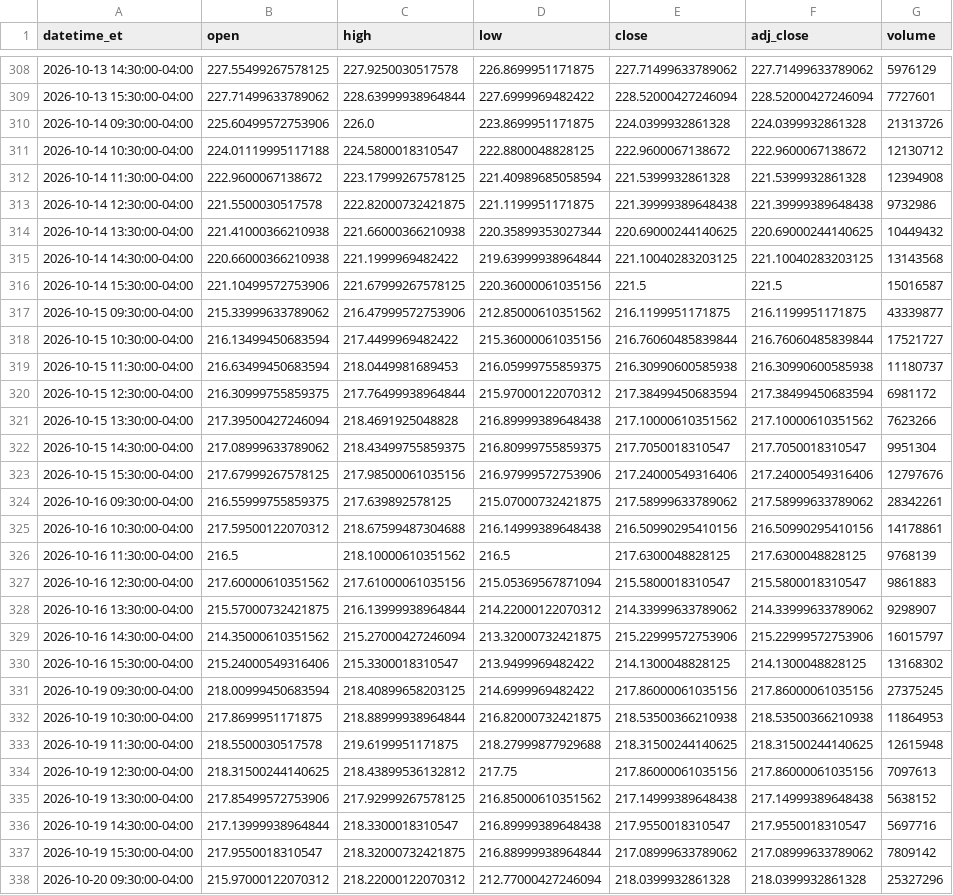
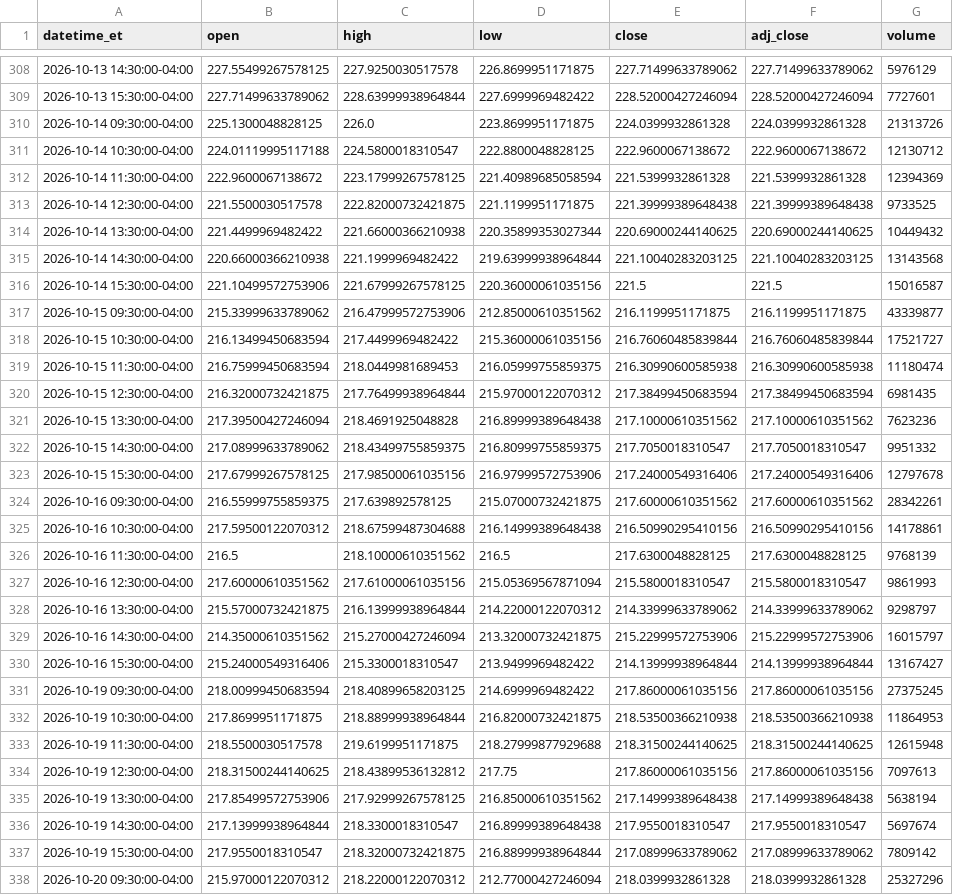
Before and after one commit to shihaosjtu-rgb/daily-stock-scan, a CSV file: data/NVDA_1h.csv, drawn as a sheet; only a part is shown, gaps mark what is left out; the diff covers the shown part only.

```diff
--- a/data/NVDA_1h.csv
+++ b/data/NVDA_1h.csv
@@ -309,7 +309,7 @@ datetime_et,open,high,low,close,adj_close,volume
 2026-10-13 15:30:00-04:00,227.71499633789062,228.63999938964844,227.6999969482422,228.52000427246094,228.52000427246094,7727601
-2026-10-14 09:30:00-04:00,225.60499572753906,226.0,223.8699951171875,224.0399932861328,224.0399932861328,21313726
+2026-10-14 09:30:00-04:00,225.1300048828125,226.0,223.8699951171875,224.0399932861328,224.0399932861328,21313726
 2026-10-14 10:30:00-04:00,224.01119995117188,224.5800018310547,222.8800048828125,222.9600067138672,222.9600067138672,12130712
-2026-10-14 11:30:00-04:00,222.9600067138672,223.17999267578125,221.40989685058594,221.5399932861328,221.5399932861328,12394908
-2026-10-14 12:30:00-04:00,221.5500030517578,222.82000732421875,221.1199951171875,221.39999389648438,221.39999389648438,9732986
-2026-10-14 13:30:00-04:00,221.41000366210938,221.66000366210938,220.35899353027344,220.69000244140625,220.69000244140625,10449432
+2026-10-14 11:30:00-04:00,222.9600067138672,223.17999267578125,221.40989685058594,221.5399932861328,221.5399932861328,12394369
+2026-10-14 12:30:00-04:00,221.5500030517578,222.82000732421875,221.1199951171875,221.39999389648438,221.39999389648438,9733525
+2026-10-14 13:30:00-04:00,221.4499969482422,221.66000366210938,220.35899353027344,220.69000244140625,220.69000244140625,10449432
 2026-10-14 14:30:00-04:00,220.66000366210938,221.1999969482422,219.63999938964844,221.10040283203125,221.10040283203125,13143568
@@ -318,14 +318,14 @@ datetime_et,open,high,low,close,adj_close,volume
 2026-10-15 10:30:00-04:00,216.13499450683594,217.4499969482422,215.36000061035156,216.76060485839844,216.76060485839844,17521727
-2026-10-15 11:30:00-04:00,216.63499450683594,218.0449981689453,216.05999755859375,216.30990600585938,216.30990600585938,11180737
-2026-10-15 12:30:00-04:00,216.30999755859375,217.76499938964844,215.97000122070312,217.38499450683594,217.38499450683594,6981172
-2026-10-15 13:30:00-04:00,217.39500427246094,218.4691925048828,216.89999389648438,217.10000610351562,217.10000610351562,7623266
-2026-10-15 14:30:00-04:00,217.08999633789062,218.43499755859375,216.80999755859375,217.7050018310547,217.7050018310547,9951304
-2026-10-15 15:30:00-04:00,217.67999267578125,217.98500061035156,216.97999572753906,217.24000549316406,217.24000549316406,12797676
-2026-10-16 09:30:00-04:00,216.55999755859375,217.639892578125,215.07000732421875,217.58999633789062,217.58999633789062,28342261
+2026-10-15 11:30:00-04:00,216.75999450683594,218.0449981689453,216.05999755859375,216.30990600585938,216.30990600585938,11180474
+2026-10-15 12:30:00-04:00,216.32000732421875,217.76499938964844,215.97000122070312,217.38499450683594,217.38499450683594,6981435
+2026-10-15 13:30:00-04:00,217.39500427246094,218.4691925048828,216.89999389648438,217.10000610351562,217.10000610351562,7623236
+2026-10-15 14:30:00-04:00,217.08999633789062,218.43499755859375,216.80999755859375,217.7050018310547,217.7050018310547,9951332
+2026-10-15 15:30:00-04:00,217.67999267578125,217.98500061035156,216.97999572753906,217.24000549316406,217.24000549316406,12797678
+2026-10-16 09:30:00-04:00,216.55999755859375,217.639892578125,215.07000732421875,217.60000610351562,217.60000610351562,28342261
 2026-10-16 10:30:00-04:00,217.59500122070312,218.67599487304688,216.14999389648438,216.50990295410156,216.50990295410156,14178861
 2026-10-16 11:30:00-04:00,216.5,218.10000610351562,216.5,217.6300048828125,217.6300048828125,9768139
-2026-10-16 12:30:00-04:00,217.60000610351562,217.61000061035156,215.05369567871094,215.5800018310547,215.5800018310547,9861883
-2026-10-16 13:30:00-04:00,215.57000732421875,216.13999938964844,214.22000122070312,214.33999633789062,214.33999633789062,9298907
+2026-10-16 12:30:00-04:00,217.60000610351562,217.61000061035156,215.05369567871094,215.5800018310547,215.5800018310547,9861993
+2026-10-16 13:30:00-04:00,215.57000732421875,216.13999938964844,214.22000122070312,214.33999633789062,214.33999633789062,9298797
 2026-10-16 14:30:00-04:00,214.35000610351562,215.27000427246094,213.32000732421875,215.22999572753906,215.22999572753906,16015797
-2026-10-16 15:30:00-04:00,215.24000549316406,215.3300018310547,213.9499969482422,214.1300048828125,214.1300048828125,13168302
+2026-10-16 15:30:00-04:00,215.24000549316406,215.3300018310547,213.9499969482422,214.13999938964844,214.13999938964844,13167427
 2026-10-19 09:30:00-04:00,218.00999450683594,218.40899658203125,214.6999969482422,217.86000061035156,217.86000061035156,27375245
@@ -334,4 +334,4 @@ datetime_et,open,high,low,close,adj_close,volume
 2026-10-19 12:30:00-04:00,218.31500244140625,218.43899536132812,217.75,217.86000061035156,217.86000061035156,7097613
-2026-10-19 13:30:00-04:00,217.85499572753906,217.92999267578125,216.85000610351562,217.14999389648438,217.14999389648438,5638152
-2026-10-19 14:30:00-04:00,217.13999938964844,218.3300018310547,216.89999389648438,217.9550018310547,217.9550018310547,5697716
+2026-10-19 13:30:00-04:00,217.85499572753906,217.92999267578125,216.85000610351562,217.14999389648438,217.14999389648438,5638194
+2026-10-19 14:30:00-04:00,217.13999938964844,218.3300018310547,216.89999389648438,217.9550018310547,217.9550018310547,5697674
 2026-10-19 15:30:00-04:00,217.9550018310547,218.32000732421875,216.88999938964844,217.08999633789062,217.08999633789062,7809142
```
Also changed, not shown: 172 edited cells elsewhere in this file, data/APP_1h.csv, data/COIN_1h.csv, 12 other files.
